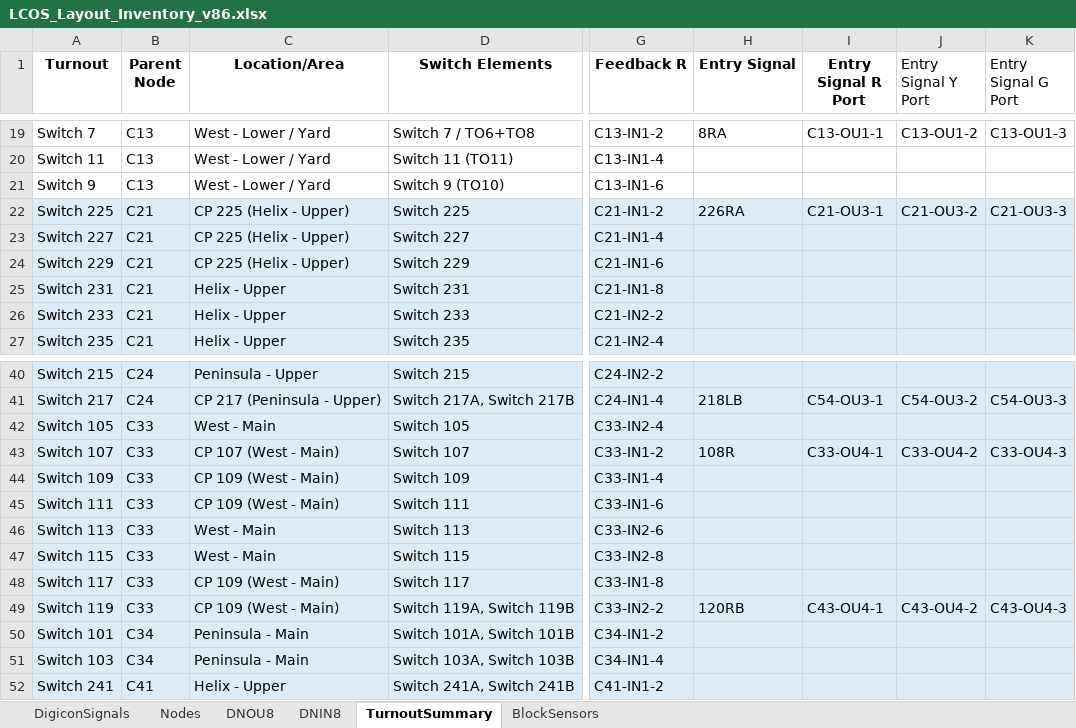
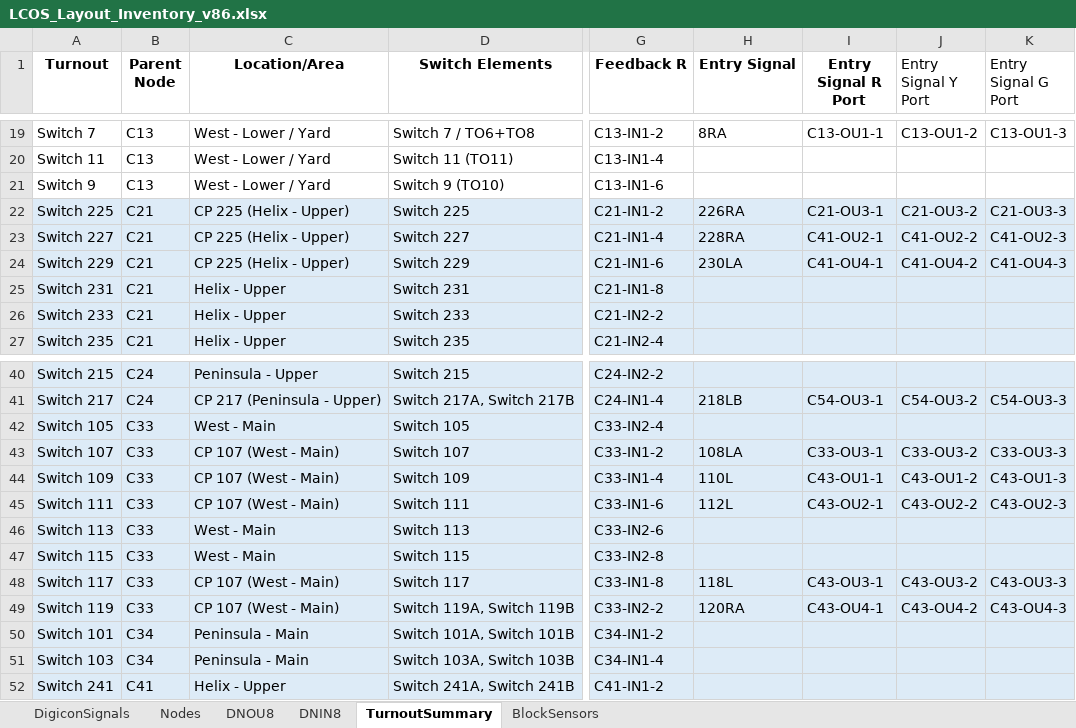
Before and after one commit to lnevo/hart, an Excel workbook: docs/wiring/LCOS_Layout_Inventory_v86.xlsx, sheet TurnoutSummary, drawn as a sheet; only a part is shown, gaps mark what is left out; values as stored, in another font and other column widths than the file's, no borders; the diff covers the shown part only; the diff names each change by its address in the sheet, - before the commit and + after, or states it on an @@ line.

```diff
--- a/docs/wiring/LCOS_Layout_Inventory_v86.xlsx (sheet TurnoutSummary)
+++ b/docs/wiring/LCOS_Layout_Inventory_v86.xlsx (sheet TurnoutSummary)
-H23 (Entry Signal): (empty)
+H23 (Entry Signal): 228RA
-I23 (Entry Signal R Port): (empty)
+I23 (Entry Signal R Port): C41-OU2-1
-J23 (Entry Signal Y Port): (empty)
+J23 (Entry Signal Y Port): C41-OU2-2
-K23 (Entry Signal G Port): (empty)
+K23 (Entry Signal G Port): C41-OU2-3
-H24 (Entry Signal): (empty)
+H24 (Entry Signal): 230LA
-I24 (Entry Signal R Port): (empty)
+I24 (Entry Signal R Port): C41-OU4-1
-J24 (Entry Signal Y Port): (empty)
+J24 (Entry Signal Y Port): C41-OU4-2
-K24 (Entry Signal G Port): (empty)
+K24 (Entry Signal G Port): C41-OU4-3
-H43 (Entry Signal): 108R
+H43 (Entry Signal): 108LA
-I43 (Entry Signal R Port): C33-OU4-1
+I43 (Entry Signal R Port): C33-OU3-1
-J43 (Entry Signal Y Port): C33-OU4-2
+J43 (Entry Signal Y Port): C33-OU3-2
-K43 (Entry Signal G Port): C33-OU4-3
+K43 (Entry Signal G Port): C33-OU3-3
-C44:C45 (Location/Area): CP 109 (West - Main)
+C44:C45 (Location/Area): CP 107 (West - Main)
-H44 (Entry Signal): (empty)
+H44 (Entry Signal): 110L
-I44 (Entry Signal R Port): (empty)
+I44 (Entry Signal R Port): C43-OU1-1
-J44 (Entry Signal Y Port): (empty)
+J44 (Entry Signal Y Port): C43-OU1-2
-K44 (Entry Signal G Port): (empty)
+K44 (Entry Signal G Port): C43-OU1-3
-H45 (Entry Signal): (empty)
+H45 (Entry Signal): 112L
-I45 (Entry Signal R Port): (empty)
+I45 (Entry Signal R Port): C43-OU2-1
-J45 (Entry Signal Y Port): (empty)
+J45 (Entry Signal Y Port): C43-OU2-2
-K45 (Entry Signal G Port): (empty)
+K45 (Entry Signal G Port): C43-OU2-3
-C48:C49 (Location/Area): CP 109 (West - Main)
+C48:C49 (Location/Area): CP 107 (West - Main)
-H48 (Entry Signal): (empty)
+H48 (Entry Signal): 118L
-I48 (Entry Signal R Port): (empty)
+I48 (Entry Signal R Port): C43-OU3-1
-J48 (Entry Signal Y Port): (empty)
+J48 (Entry Signal Y Port): C43-OU3-2
-K48 (Entry Signal G Port): (empty)
+K48 (Entry Signal G Port): C43-OU3-3
-H49 (Entry Signal): 120RB
+H49 (Entry Signal): 120RA
```
Also changed, not shown: 31 edited cells elsewhere in this sheet, sheet DNOU8, sheet Nodes, sheet BlockSensors, 4 other files.
